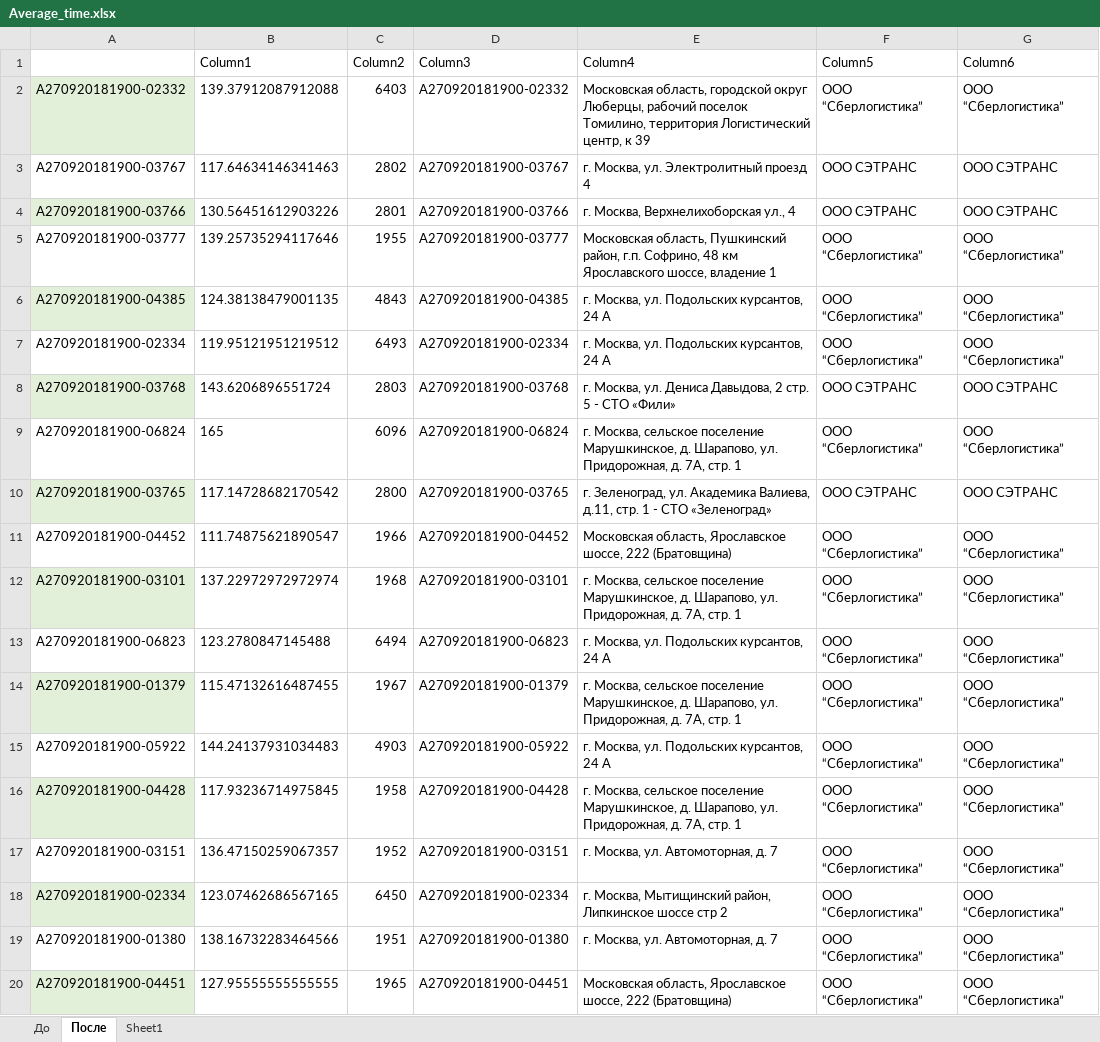
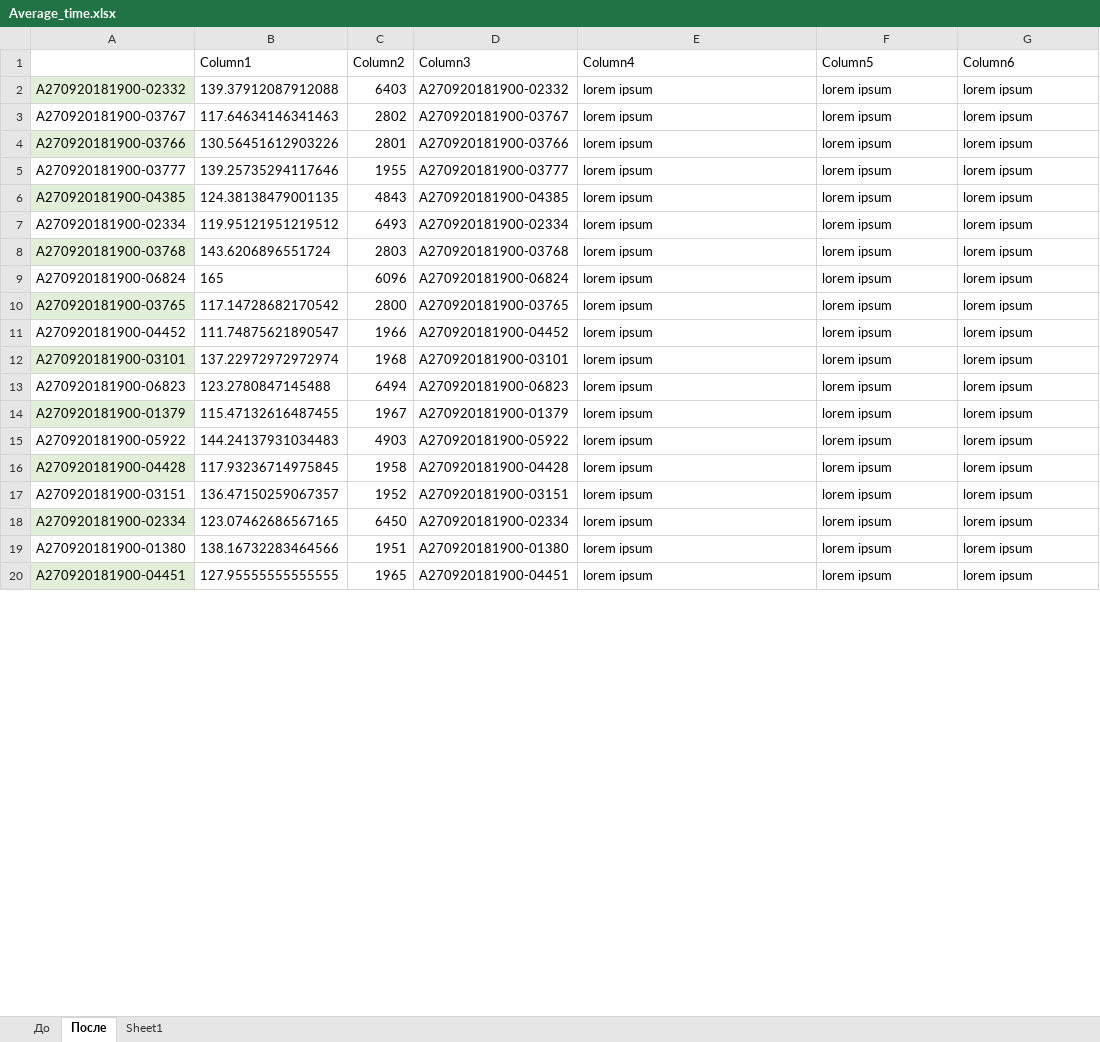
Before and after one commit to CompilerCaster-work-projects/long_blowing, an Excel workbook: Average_time.xlsx, sheet После, drawn as a sheet; only a part is shown; values as stored, in another font and other column widths than the file's, no borders; table styles not drawn; the diff covers the shown part only; the diff names each change by its address in the sheet, - before the commit and + after, or states it on an @@ line.

Commit message:
Update Average_time.xlsx

```diff
--- a/Average_time.xlsx (sheet После)
+++ b/Average_time.xlsx (sheet После)
-E2 (Column4): Московская область, городской округ Люберцы, рабочий поселок Томилино, территория Логистический центр, к 39
+E2 (Column4): lorem ipsum
-F2 (Column5): ООО “Сберлогистика”
+F2 (Column5): lorem ipsum
-G2 (Column6): ООО “Сберлогистика”
+G2 (Column6): lorem ipsum
-E3 (Column4): г. Москва, ул. Электролитный проезд 4
+E3 (Column4): lorem ipsum
-F3:F4 (Column5): ООО СЭТРАНС
+F3:F4 (Column5): lorem ipsum
-G3:G4 (Column6): ООО СЭТРАНС
+G3:G4 (Column6): lorem ipsum
-E4 (Column4): г. Москва, Верхнелихоборская ул., 4
+E4 (Column4): lorem ipsum
-E5 (Column4): Московская область, Пушкинский район, г.п. Софрино, 48 км Ярославского шоссе, владение 1
+E5 (Column4): lorem ipsum
-F5:F7 (Column5): ООО “Сберлогистика”
+F5:F7 (Column5): lorem ipsum
-G5:G7 (Column6): ООО “Сберлогистика”
+G5:G7 (Column6): lorem ipsum
-E6:E7 (Column4): г. Москва, ул. Подольских курсантов, 24 А
+E6:E7 (Column4): lorem ipsum
-E8 (Column4): г. Москва, ул. Дениса Давыдова, 2 стр. 5 - СТО «Фили»
+E8 (Column4): lorem ipsum
-F8 (Column5): ООО СЭТРАНС
+F8 (Column5): lorem ipsum
-G8 (Column6): ООО СЭТРАНС
+G8 (Column6): lorem ipsum
-E9 (Column4): г. Москва, сельское поселение Марушкинское, д. Шарапово, ул. Придорожная, д. 7А, стр. 1
+E9 (Column4): lorem ipsum
-F9 (Column5): ООО “Сберлогистика”
+F9 (Column5): lorem ipsum
-G9 (Column6): ООО “Сберлогистика”
+G9 (Column6): lorem ipsum
-E10 (Column4): г. Зеленоград, ул. Академика Валиева, д.11, стр. 1 - СТО «Зеленоград»
+E10 (Column4): lorem ipsum
-F10 (Column5): ООО СЭТРАНС
+F10 (Column5): lorem ipsum
-G10 (Column6): ООО СЭТРАНС
+G10 (Column6): lorem ipsum
-E11 (Column4): Московская область, Ярославское шоссе, 222 (Братовщина)
+E11 (Column4): lorem ipsum
-F11:F20 (Column5): ООО “Сберлогистика”
+F11:F20 (Column5): lorem ipsum
-G11:G20 (Column6): ООО “Сберлогистика”
+G11:G20 (Column6): lorem ipsum
-E12 (Column4): г. Москва, сельское поселение Марушкинское, д. Шарапово, ул. Придорожная, д. 7А, стр. 1
+E12 (Column4): lorem ipsum
-E13 (Column4): г. Москва, ул. Подольских курсантов, 24 А
+E13 (Column4): lorem ipsum
-E14 (Column4): г. Москва, сельское поселение Марушкинское, д. Шарапово, ул. Придорожная, д. 7А, стр. 1
+E14 (Column4): lorem ipsum
-E15 (Column4): г. Москва, ул. Подольских курсантов, 24 А
+E15 (Column4): lorem ipsum
-E16 (Column4): г. Москва, сельское поселение Марушкинское, д. Шарапово, ул. Придорожная, д. 7А, стр. 1
+E16 (Column4): lorem ipsum
-E17 (Column4): г. Москва, ул. Автомоторная, д. 7
+E17 (Column4): lorem ipsum
-E18 (Column4): г. Москва, Мытищинский район, Липкинское шоссе стр 2
+E18 (Column4): lorem ipsum
-E19 (Column4): г. Москва, ул. Автомоторная, д. 7
+E19 (Column4): lorem ipsum
-E20 (Column4): Московская область, Ярославское шоссе, 222 (Братовщина)
+E20 (Column4): lorem ipsum
```
Also changed, not shown: 24 edited cells elsewhere in this sheet.
